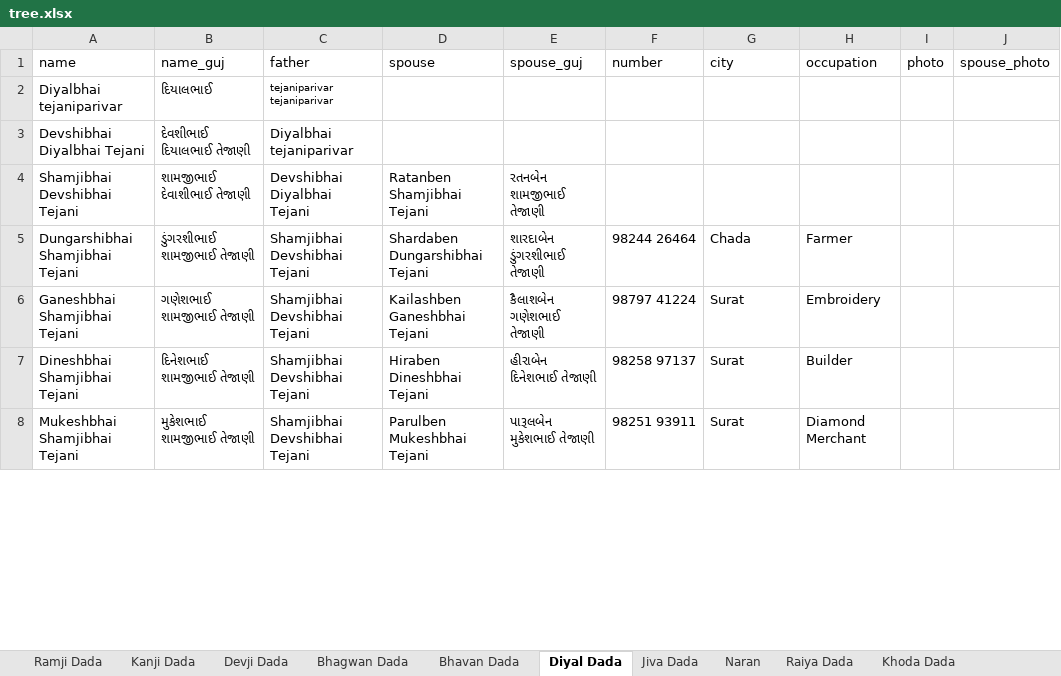
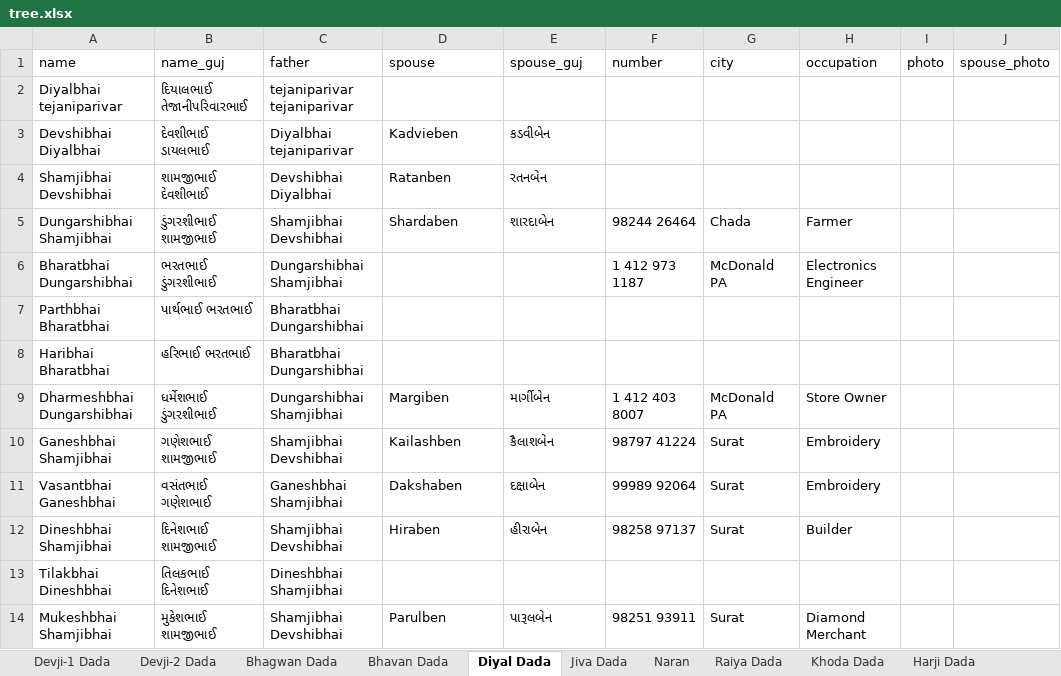
Before and after one commit to JigneshTejani/TejaniFamilyTree, an Excel workbook: json-converter/tree.xlsx, sheet Diyal Dada, drawn as a sheet; only a part is shown; values as stored, in another font and other column widths than the file's, no borders; removed rows and columns are numbered as before the commit, all else as after; the diff covers the shown part only; the diff names each change by its address in the sheet, - before the commit and + after, or states it on an @@ line.

```diff
--- a/json-converter/tree.xlsx (sheet Diyal Dada)
+++ b/json-converter/tree.xlsx (sheet Diyal Dada)
-sheet tab: Ramji Dada
+sheet tab: Devji-1 Dada
-sheet tab: Devji Dada
+sheet tab: Devji-2 Dada
-sheet tab: Kanji Dada
-B2 (name_guj): દિયાલભાઈ
+B2 (name_guj): દિયાલભાઈ તેજાનીપરિવારભાઈ
@@ C2 text size: larger @@
-row 3: Devshibhai Diyalbhai Tejani | દેવશીભાઈ દિયાલભાઈ તેજાણી | Diyalbhai tejaniparivar
-row 4: Shamjibhai Devshibhai Tejani | શામજીભાઈ દેવાશીભાઈ તેજાણી | Devshibhai Diyalbhai Tejani | Ratanben Shamjibhai Tejani | રતનબેન શામજીભાઈ તેજાણી
+row 3: Devshibhai Diyalbhai | દેવશીભાઈ ડાયલભાઈ | Diyalbhai tejaniparivar | Kadvieben | કડવીબેન
+row 4: Shamjibhai Devshibhai | શામજીભાઈ દેવશીભાઈ | Devshibhai Diyalbhai | Ratanben | રતનબેન
-A5 (name): Dungarshibhai Shamjibhai Tejani
+A5 (name): Dungarshibhai Shamjibhai
-B5 (name_guj): ડુંગરશીભાઈ શામજીભાઈ તેજાણી
+B5 (name_guj): ડુંગરશીભાઈ શામજીભાઈ
-C5 (father): Shamjibhai Devshibhai Tejani
+C5 (father): Shamjibhai Devshibhai
-D5 (spouse): Shardaben Dungarshibhai Tejani
+D5 (spouse): Shardaben
-E5 (spouse_guj): શારદાબેન ડુંગરશીભાઈ તેજાણી
+E5 (spouse_guj): શારદાબેન
+row 6: Bharatbhai Dungarshibhai | ભરતભાઈ ડુંગરશીભાઈ | Dungarshibhai Shamjibhai |  |  | 1 412 973 1187 | McDonald PA | Electronics Engineer
+row 7: Parthbhai Bharatbhai | પાર્થભાઈ ભરતભાઈ | Bharatbhai Dungarshibhai
+row 8: Haribhai Bharatbhai | હરિભાઈ ભરતભાઈ | Bharatbhai Dungarshibhai
+row 9: Dharmeshbhai Dungarshibhai | ધર્મેશભાઈ ડુંગરશીભાઈ | Dungarshibhai Shamjibhai | Margiben | માર્ગીબેન | 1 412 403 8007 | McDonald PA | Store Owner
-A10 (name): Ganeshbhai Shamjibhai Tejani
+A10 (name): Ganeshbhai Shamjibhai
-B10 (name_guj): ગણેશભાઈ શામજીભાઈ તેજાણી
+B10 (name_guj): ગણેશભાઈ શામજીભાઈ
-C10 (father): Shamjibhai Devshibhai Tejani
+C10 (father): Shamjibhai Devshibhai
-D10 (spouse): Kailashben Ganeshbhai Tejani
+D10 (spouse): Kailashben
-E10 (spouse_guj): કૈલાશબેન ગણેશભાઈ તેજાણી
+E10 (spouse_guj): કૈલાશબેન
+row 11: Vasantbhai Ganeshbhai | વસંતભાઈ ગણેશભાઈ | Ganeshbhai Shamjibhai | Dakshaben | દક્ષાબેન | 99989 92064 | Surat | Embroidery
-A12 (name): Dineshbhai Shamjibhai Tejani
+A12 (name): Dineshbhai Shamjibhai
-B12 (name_guj): દિનેશભાઈ શામજીભાઈ તેજાણી
+B12 (name_guj): દિનેશભાઈ શામજીભાઈ
-C12 (father): Shamjibhai Devshibhai Tejani
+C12 (father): Shamjibhai Devshibhai
-D12 (spouse): Hiraben Dineshbhai Tejani
+D12 (spouse): Hiraben
-E12 (spouse_guj): હીરાબેન દિનેશભાઈ તેજાણી
+E12 (spouse_guj): હીરાબેન
+row 13: Tilakbhai Dineshbhai | તિલકભાઈ દિનેશભાઈ | Dineshbhai Shamjibhai
-A14 (name): Mukeshbhai Shamjibhai Tejani
+A14 (name): Mukeshbhai Shamjibhai
-B14 (name_guj): મુકેશભાઈ શામજીભાઈ તેજાણી
+B14 (name_guj): મુકેશભાઈ શામજીભાઈ
-C14 (father): Shamjibhai Devshibhai Tejani
+C14 (father): Shamjibhai Devshibhai
-D14 (spouse): Parulben Mukeshbhai Tejani
+D14 (spouse): Parulben
-E14 (spouse_guj): પારૂલબેન મુકેશભાઈ તેજાણી
+E14 (spouse_guj): પારૂલબેન
```
Also changed, not shown: 37 added rows and 12 removed rows elsewhere in this sheet, sheet Devji-1 Dada, sheet Devji-2 Dada, sheet Jiva Dada, json-converter/harji.xlsx, 2 other files.
